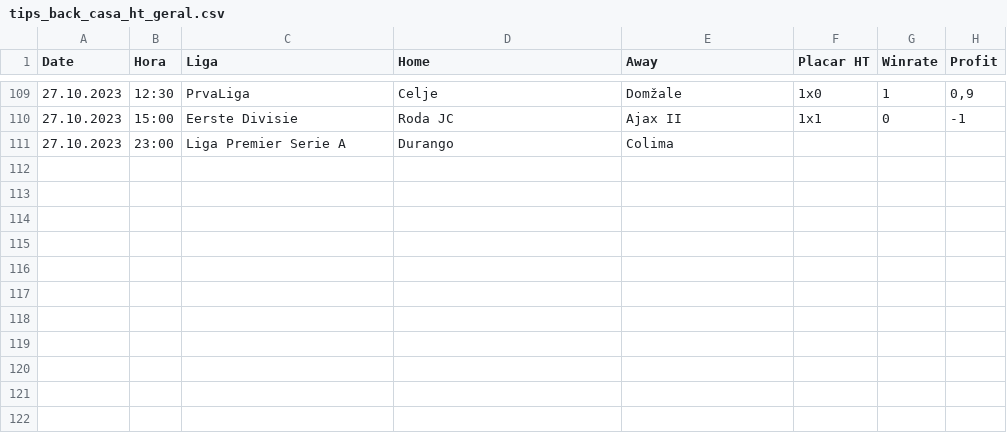
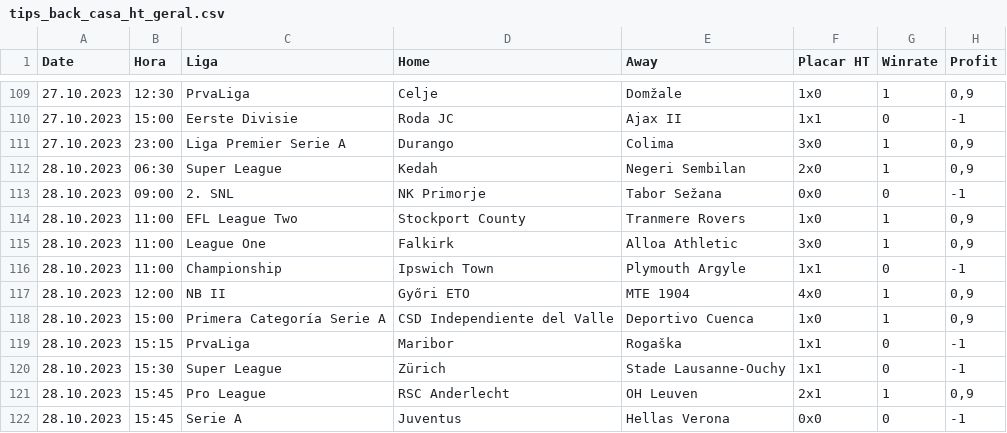
Before and after one commit to scooby75/bdfootball, a CSV file: tips_back_casa_ht_geral.csv, drawn as a sheet; only a part is shown, gaps mark what is left out.

```diff
--- a/tips_back_casa_ht_geral.csv
+++ b/tips_back_casa_ht_geral.csv
@@ -110,2 +110,13 @@ Date,Hora,Liga,Home,Away,Placar HT,Winrate,Profit
 27.10.2023,15:00,Eerste Divisie,Roda JC,Ajax II,1x1,0,-1
-27.10.2023,23:00,Liga Premier Serie A,Durango,Colima,,,
+27.10.2023,23:00,Liga Premier Serie A,Durango,Colima,3x0,1,"0,9"
+28.10.2023,06:30,Super League,Kedah,Negeri Sembilan,2x0,1,"0,9"
+28.10.2023,09:00,2. SNL,NK Primorje,Tabor Sežana,0x0,0,-1
+28.10.2023,11:00,EFL League Two,Stockport County,Tranmere Rovers,1x0,1,"0,9"
+28.10.2023,11:00,League One,Falkirk,Alloa Athletic,3x0,1,"0,9"
+28.10.2023,11:00,Championship,Ipswich Town,Plymouth Argyle,1x1,0,-1
+28.10.2023,12:00,NB II,Győri ETO,MTE 1904,4x0,1,"0,9"
+28.10.2023,15:00,Primera Categoría Serie A,CSD Independiente del Valle,Deportivo Cuenca,1x0,1,"0,9"
+28.10.2023,15:15,PrvaLiga,Maribor,Rogaška,1x1,0,-1
+28.10.2023,15:30,Super League,Zürich,Stade Lausanne-Ouchy,1x1,0,-1
+28.10.2023,15:45,Pro League,RSC Anderlecht,OH Leuven,2x1,1,"0,9"
+28.10.2023,15:45,Serie A,Juventus,Hellas Verona,0x0,0,-1
```
Also changed, not shown: Apostas_HA.csv, tips_btts_geral.csv, 9 other files.
